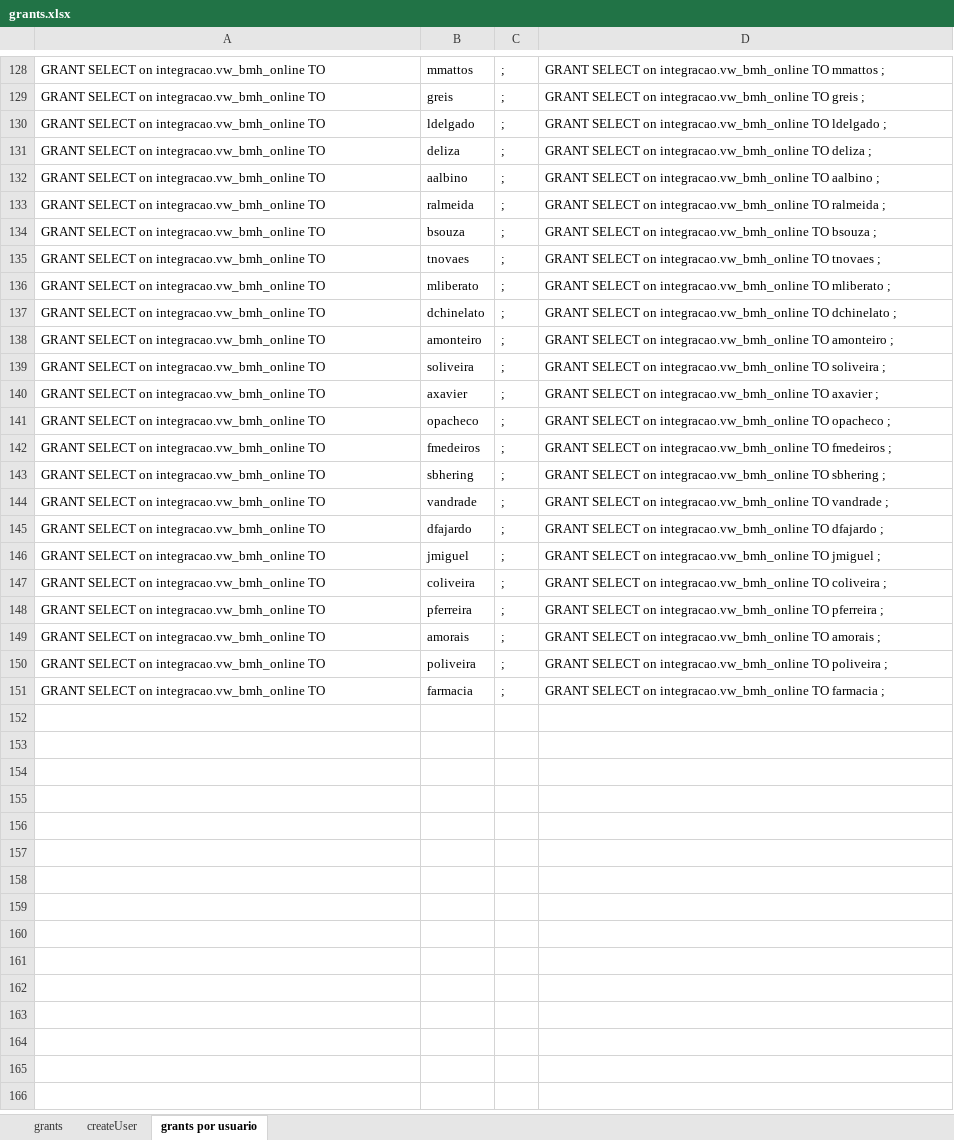
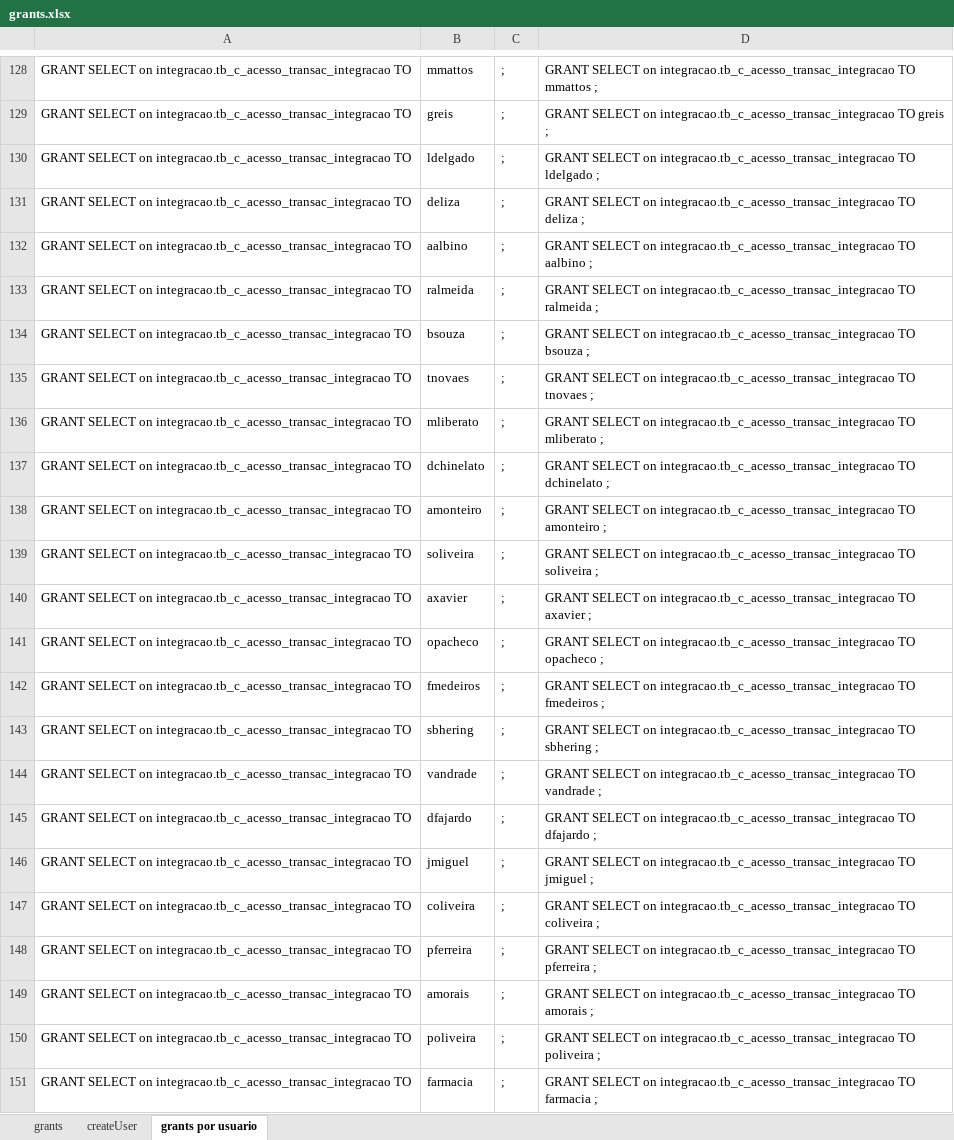
Before and after one commit to evaldo/solusremoto, an Excel workbook: script_base_dados/grants.xlsx, sheet grants por usuario, drawn as a sheet; only a part is shown, gaps mark what is left out; values as stored, in another font and other column widths than the file's, no borders; the diff covers the shown part only; the diff names each change by its address in the sheet, - before the commit and + after, or states it on an @@ line.

```diff
--- a/script_base_dados/grants.xlsx (sheet grants por usuario)
+++ b/script_base_dados/grants.xlsx (sheet grants por usuario)
-A128:A151: …SELECT on integracao.vw_bmh_online TO
+A128:A151: …SELECT on integracao.tb_c_acesso_transac_integracao TO
-D128: …SELECT on integracao.vw_bmh_online TO mmattos…
+D128: …SELECT on integracao.tb_c_acesso_transac_integracao TO mmattos…
-D129: …SELECT on integracao.vw_bmh_online TO greis…
+D129: …SELECT on integracao.tb_c_acesso_transac_integracao TO greis…
-D130: …SELECT on integracao.vw_bmh_online TO ldelgado…
+D130: …SELECT on integracao.tb_c_acesso_transac_integracao TO ldelgado…
-D131: …SELECT on integracao.vw_bmh_online TO deliza…
+D131: …SELECT on integracao.tb_c_acesso_transac_integracao TO deliza…
-D132: …SELECT on integracao.vw_bmh_online TO aalbino…
+D132: …SELECT on integracao.tb_c_acesso_transac_integracao TO aalbino…
-D133: …SELECT on integracao.vw_bmh_online TO ralmeida…
+D133: …SELECT on integracao.tb_c_acesso_transac_integracao TO ralmeida…
-D134: …SELECT on integracao.vw_bmh_online TO bsouza…
+D134: …SELECT on integracao.tb_c_acesso_transac_integracao TO bsouza…
-D135: …SELECT on integracao.vw_bmh_online TO tnovaes…
+D135: …SELECT on integracao.tb_c_acesso_transac_integracao TO tnovaes…
-D136: …SELECT on integracao.vw_bmh_online TO mliberato…
+D136: …SELECT on integracao.tb_c_acesso_transac_integracao TO mliberato…
-D137: …SELECT on integracao.vw_bmh_online TO dchinelato…
+D137: …SELECT on integracao.tb_c_acesso_transac_integracao TO dchinelato…
-D138: …SELECT on integracao.vw_bmh_online TO amonteiro…
+D138: …SELECT on integracao.tb_c_acesso_transac_integracao TO amonteiro…
-D139: …SELECT on integracao.vw_bmh_online TO soliveira…
+D139: …SELECT on integracao.tb_c_acesso_transac_integracao TO soliveira…
-D140: …SELECT on integracao.vw_bmh_online TO axavier…
+D140: …SELECT on integracao.tb_c_acesso_transac_integracao TO axavier…
-D141: …SELECT on integracao.vw_bmh_online TO opacheco…
+D141: …SELECT on integracao.tb_c_acesso_transac_integracao TO opacheco…
-D142: …SELECT on integracao.vw_bmh_online TO fmedeiros…
+D142: …SELECT on integracao.tb_c_acesso_transac_integracao TO fmedeiros…
-D143: …SELECT on integracao.vw_bmh_online TO sbhering…
+D143: …SELECT on integracao.tb_c_acesso_transac_integracao TO sbhering…
-D144: …SELECT on integracao.vw_bmh_online TO vandrade…
+D144: …SELECT on integracao.tb_c_acesso_transac_integracao TO vandrade…
-D145: …SELECT on integracao.vw_bmh_online TO dfajardo…
+D145: …SELECT on integracao.tb_c_acesso_transac_integracao TO dfajardo…
-D146: …SELECT on integracao.vw_bmh_online TO jmiguel…
+D146: …SELECT on integracao.tb_c_acesso_transac_integracao TO jmiguel…
-D147: …SELECT on integracao.vw_bmh_online TO coliveira…
+D147: …SELECT on integracao.tb_c_acesso_transac_integracao TO coliveira…
-D148: …SELECT on integracao.vw_bmh_online TO pferreira…
+D148: …SELECT on integracao.tb_c_acesso_transac_integracao TO pferreira…
-D149: …SELECT on integracao.vw_bmh_online TO amorais…
+D149: …SELECT on integracao.tb_c_acesso_transac_integracao TO amorais…
-D150: …SELECT on integracao.vw_bmh_online TO poliveira…
+D150: …SELECT on integracao.tb_c_acesso_transac_integracao TO poliveira…
-D151: …SELECT on integracao.vw_bmh_online TO farmacia…
+D151: …SELECT on integracao.tb_c_acesso_transac_integracao TO farmacia…
```
Also changed, not shown: 56 edited cells elsewhere in this sheet, 11 other files.
